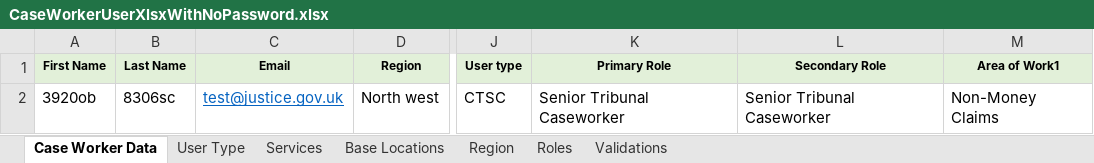
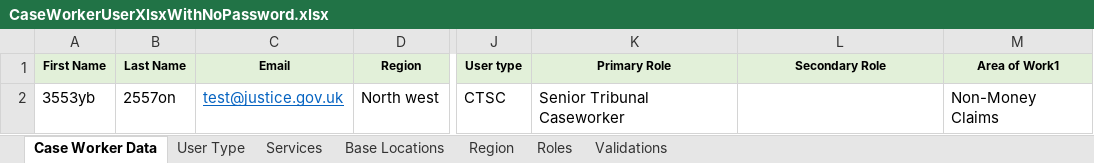
Before and after one commit to hmcts/rd-caseworker-ref-api, an Excel workbook: src/integrationTest/resources/CaseWorkerUserXlsxWithNoPassword.xlsx, sheet Case Worker Data, drawn as a sheet; only a part is shown, gaps mark what is left out; values as stored, in another font and other column widths than the file's, no borders; the diff names each change by its address in the sheet, - before the commit and + after, or states it on an @@ line.

Commit message:
Refactor: validation framework refactor for Profile childs(Roles/AreaofWk/Locations) & Skip empty excel rows.

```diff
--- a/src/integrationTest/resources/CaseWorkerUserXlsxWithNoPassword.xlsx (sheet Case Worker Data)
+++ b/src/integrationTest/resources/CaseWorkerUserXlsxWithNoPassword.xlsx (sheet Case Worker Data)
-A2 (First Name): 3920ob
+A2 (First Name): 3553yb
-B2 (Last Name): 8306sc
+B2 (Last Name): 2557on
-L2 (Secondary Role): Senior Tribunal Caseworker
+L2 (Secondary Role): (empty)
```
